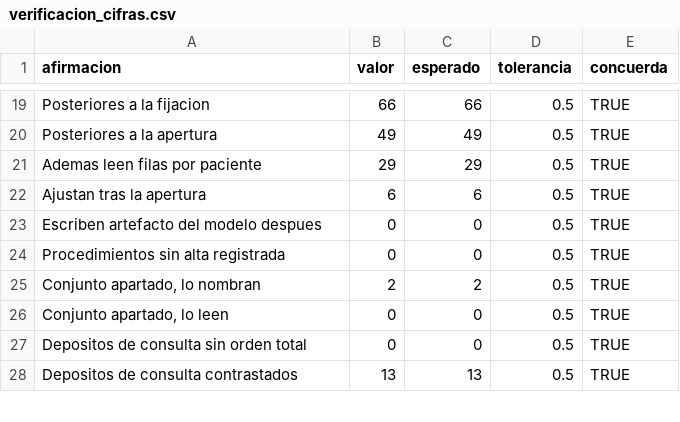
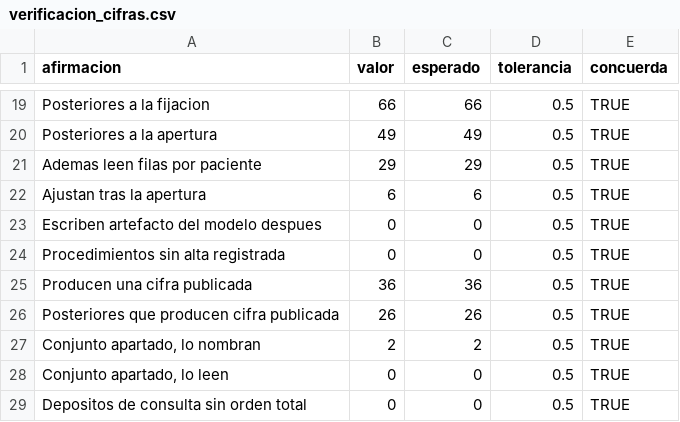
Before and after one commit to ljm234/icu-infection-source-conformal, a CSV file: outputs/fase20/verificacion_cifras.csv, drawn as a sheet; only a part is shown, gaps mark what is left out; the shorter side is filled out with more unchanged rows; the diff names each change by its address in the sheet, - before the commit and + after, or states it on an @@ line.

```diff
--- a/outputs/fase20/verificacion_cifras.csv
+++ b/outputs/fase20/verificacion_cifras.csv
+row 25: Producen una cifra publicada | 36 | 36 | 0.5 | TRUE
+row 26: Posteriores que producen cifra publicada | 26 | 26 | 0.5 | TRUE
```
Also changed, not shown: outputs/fase37/guarda_por_deposito.csv, outputs/fase41/posterioridad.csv, 8 other files.
